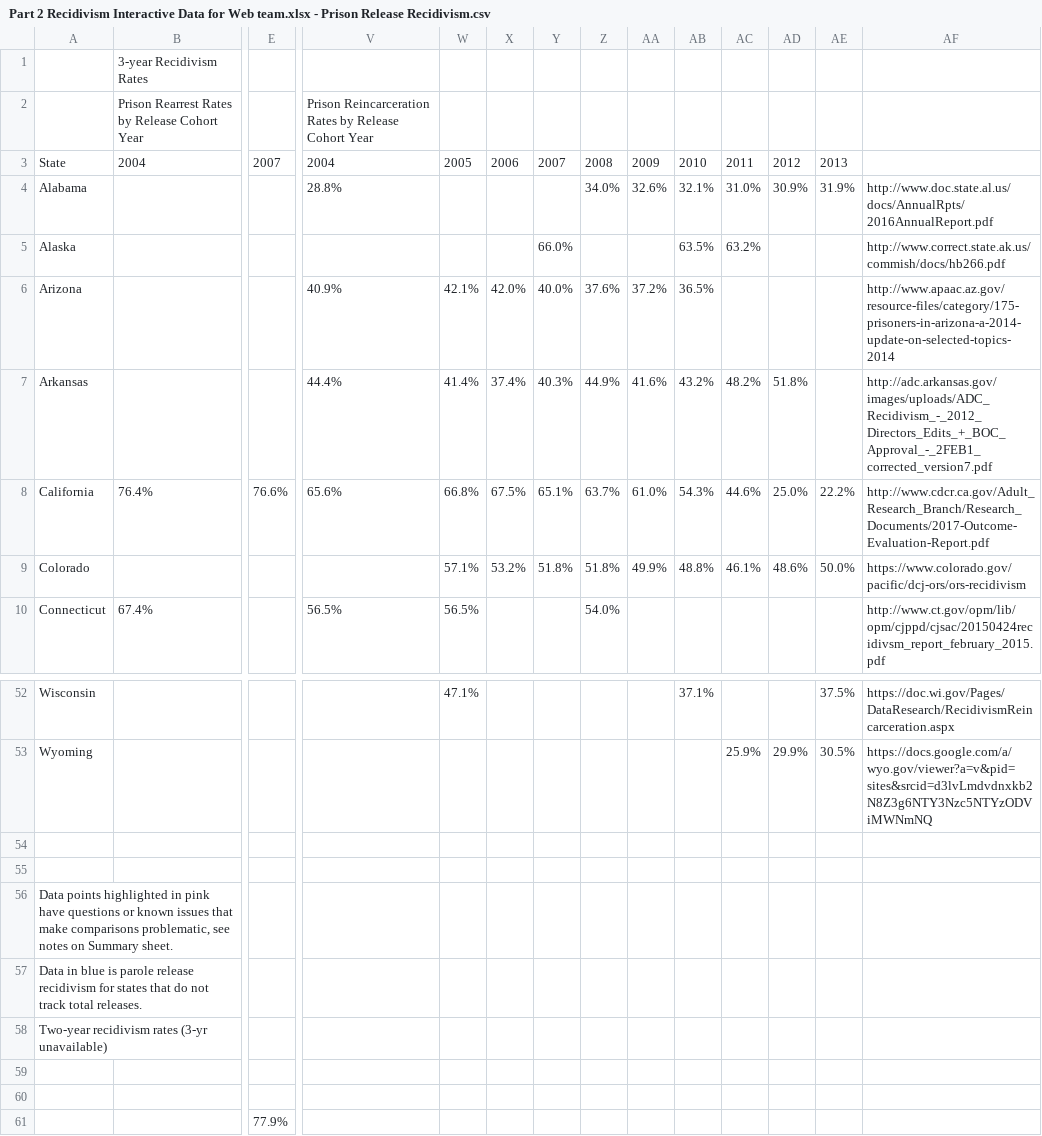
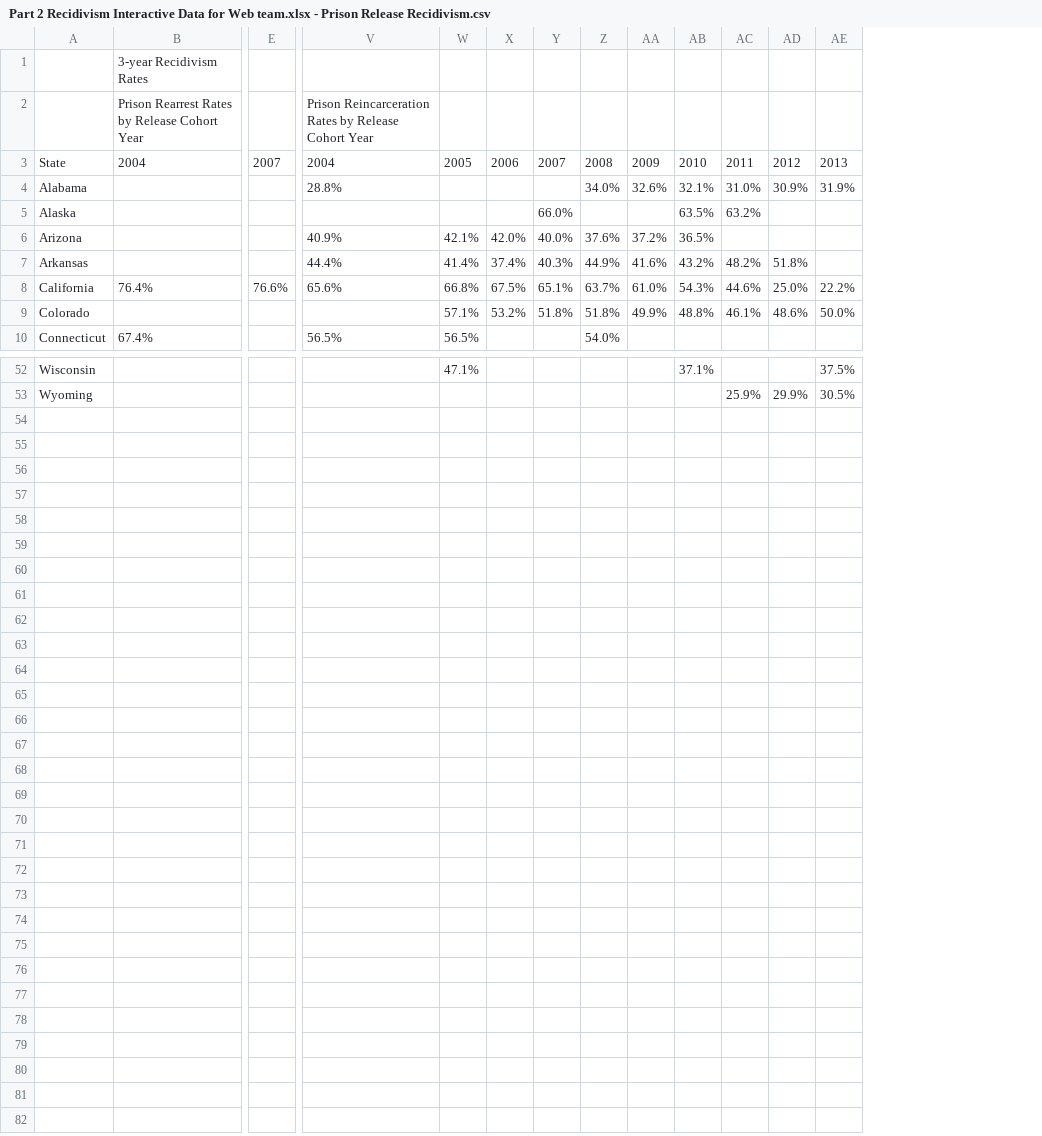
Before and after one commit to Petey101/Petey101.github.io, a CSV file: recidivism/data/Part 2 Recidivism Interactive Data for Web team.xlsx - Prison Release Recidivism.csv, drawn as a sheet; only a part is shown, gaps mark what is left out; rows hold the shown columns only; the diff names each change by its address in the sheet, - before the commit and + after, or states it on an @@ line.

Commit message:
Scrub data

```diff
--- a/recidivism/data/Part 2 Recidivism Interactive Data for Web team.xlsx - Prison Release Recidivism.csv
+++ b/recidivism/data/Part 2 Recidivism Interactive Data for Web team.xlsx - Prison Release Recidivism.csv
-column AF, rows 4-10: http://www.doc.state.al.us/docs/AnnualRpts/2016AnnualReport.pdf | http://www.correct.state.ak.us/commish/docs/hb266.pdf | http://www.apaac.az.gov/resource-files/category/175-prisoners-in-arizona-a-2014-update-on-selected-topics-2014 | http://adc.arkansas.gov/images/uploads/ADC_Recidivism_-_2012_Directors_Edits_+_BOC_Approval_-_2FEB1_corrected_version7.pdf | http://www.cdcr.ca.gov/Adult_Research_Branch/Research_Documents/2017-Outcome-Evaluation-Report.pdf | https://www.colorado.gov/pacific/dcj-ors/ors-recidivism | http://www.ct.gov/opm/lib/opm/cjppd/cjsac/20150424recidivsm_report_february_2015.pdf; rows 52-53: https://doc.wi.gov/Pages/DataResearch/RecidivismReincarceration.aspx | https://docs.google.com/a/wyo.gov/viewer?a=v&pid=sites&srcid=d3lvLmdvdnxkb2N8Z3g6NTY3Nzc5NTYzODViMWNmNQ
-row 54: (empty)
-row 55: (empty)
-row 56: Data points highlighted in pink have questions or known issues that make comparisons problematic, see notes on Summary sheet.
-row 57: Data in blue is parole release recidivism for states that do not track total releases.
-row 58: Two-year recidivism rates (3-yr unavailable)
-row 59: (empty)
-row 60: (empty)
-row 61:  |  | 77.9%
```
Also changed, not shown: recidivism/data/Part 2 Recidivism Interactive Data for Web team.xlsx - Probation Start Recidivism.csv.
